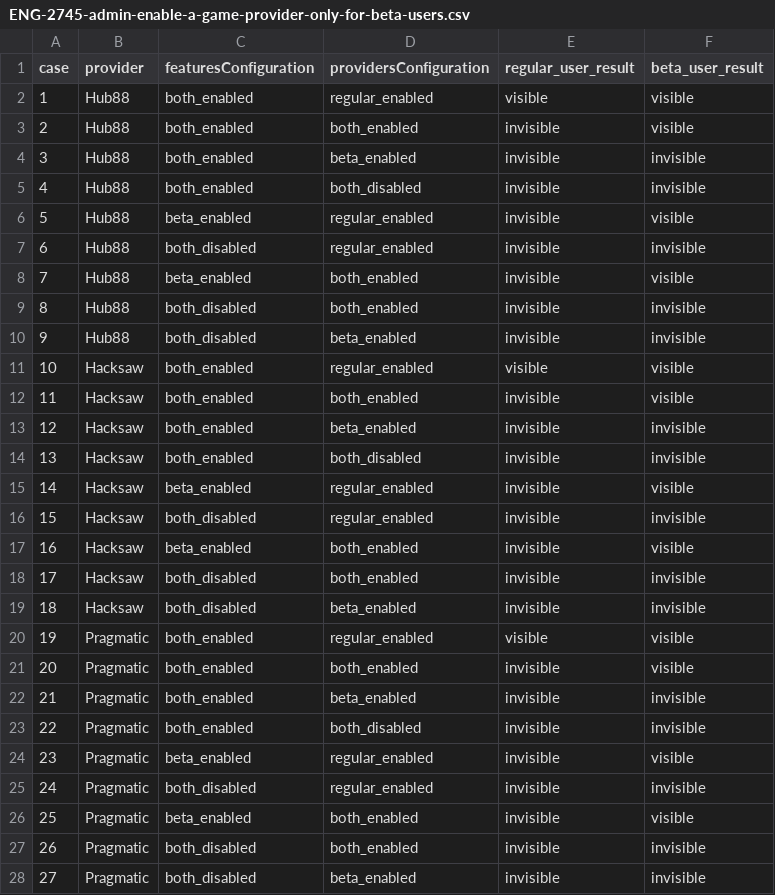
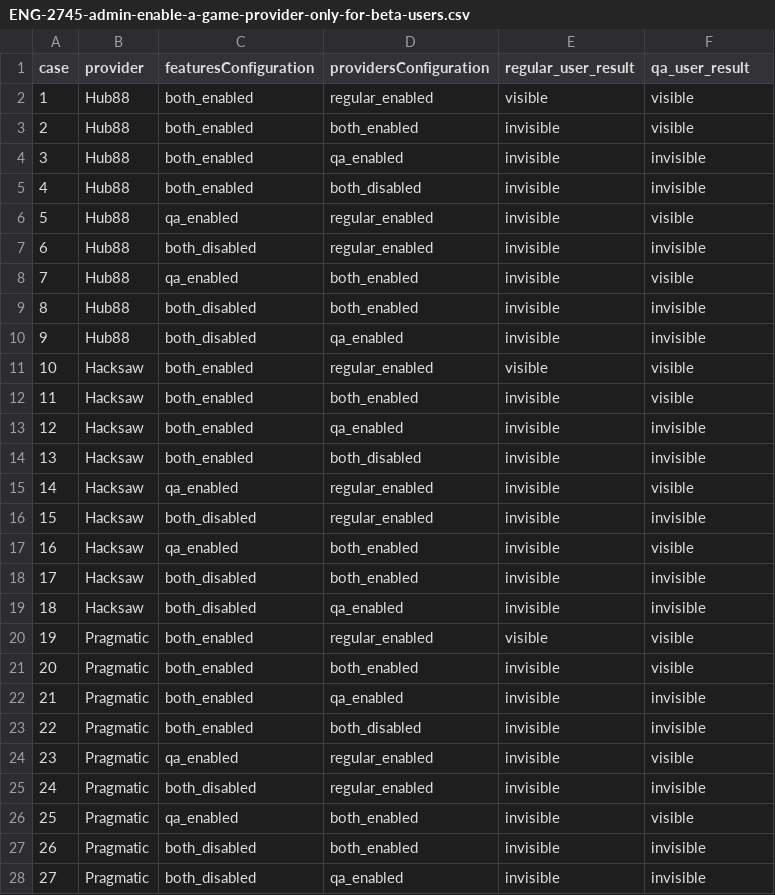
Before and after one commit to MikheilSoziashvili/typescript-playwright, a CSV file: datasets/ENG-2745-admin-enable-a-game-provider-only-for-beta-users.csv, drawn as a sheet.

Commit message:
[ENG-7296] Adapt game-providers tests with ENG-6391 (#403)

```diff
--- a/datasets/ENG-2745-admin-enable-a-game-provider-only-for-beta-users.csv
+++ b/datasets/ENG-2745-admin-enable-a-game-provider-only-for-beta-users.csv
@@ -1,28 +1,28 @@
-case,provider,featuresConfiguration,providersConfiguration,regular_user_result,beta_user_result
+case,provider,featuresConfiguration,providersConfiguration,regular_user_result,qa_user_result
 1,Hub88,both_enabled,regular_enabled,visible,visible
 2,Hub88,both_enabled,both_enabled,invisible,visible
-3,Hub88,both_enabled,beta_enabled,invisible,invisible
+3,Hub88,both_enabled,qa_enabled,invisible,invisible
 4,Hub88,both_enabled,both_disabled,invisible,invisible
-5,Hub88,beta_enabled,regular_enabled,invisible,visible
+5,Hub88,qa_enabled,regular_enabled,invisible,visible
 6,Hub88,both_disabled,regular_enabled,invisible,invisible
-7,Hub88,beta_enabled,both_enabled,invisible,visible
+7,Hub88,qa_enabled,both_enabled,invisible,visible
 8,Hub88,both_disabled,both_enabled,invisible,invisible
-9,Hub88,both_disabled,beta_enabled,invisible,invisible
+9,Hub88,both_disabled,qa_enabled,invisible,invisible
 10,Hacksaw,both_enabled,regular_enabled,visible,visible
 11,Hacksaw,both_enabled,both_enabled,invisible,visible
-12,Hacksaw,both_enabled,beta_enabled,invisible,invisible
+12,Hacksaw,both_enabled,qa_enabled,invisible,invisible
 13,Hacksaw,both_enabled,both_disabled,invisible,invisible
-14,Hacksaw,beta_enabled,regular_enabled,invisible,visible
+14,Hacksaw,qa_enabled,regular_enabled,invisible,visible
 15,Hacksaw,both_disabled,regular_enabled,invisible,invisible
-16,Hacksaw,beta_enabled,both_enabled,invisible,visible
+16,Hacksaw,qa_enabled,both_enabled,invisible,visible
 17,Hacksaw,both_disabled,both_enabled,invisible,invisible
-18,Hacksaw,both_disabled,beta_enabled,invisible,invisible
+18,Hacksaw,both_disabled,qa_enabled,invisible,invisible
 19,Pragmatic,both_enabled,regular_enabled,visible,visible
 20,Pragmatic,both_enabled,both_enabled,invisible,visible
-21,Pragmatic,both_enabled,beta_enabled,invisible,invisible
+21,Pragmatic,both_enabled,qa_enabled,invisible,invisible
 22,Pragmatic,both_enabled,both_disabled,invisible,invisible
-23,Pragmatic,beta_enabled,regular_enabled,invisible,visible
+23,Pragmatic,qa_enabled,regular_enabled,invisible,visible
 24,Pragmatic,both_disabled,regular_enabled,invisible,invisible
-25,Pragmatic,beta_enabled,both_enabled,invisible,visible
+25,Pragmatic,qa_enabled,both_enabled,invisible,visible
 26,Pragmatic,both_disabled,both_enabled,invisible,invisible
-27,Pragmatic,both_disabled,beta_enabled,invisible,invisible
+27,Pragmatic,both_disabled,qa_enabled,invisible,invisible
```
Also changed, not shown: 5 other files.
